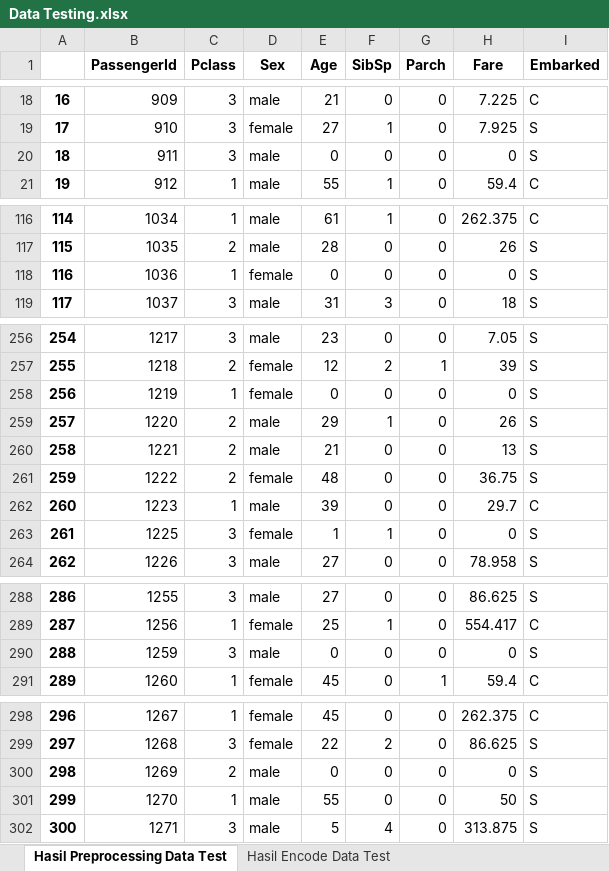
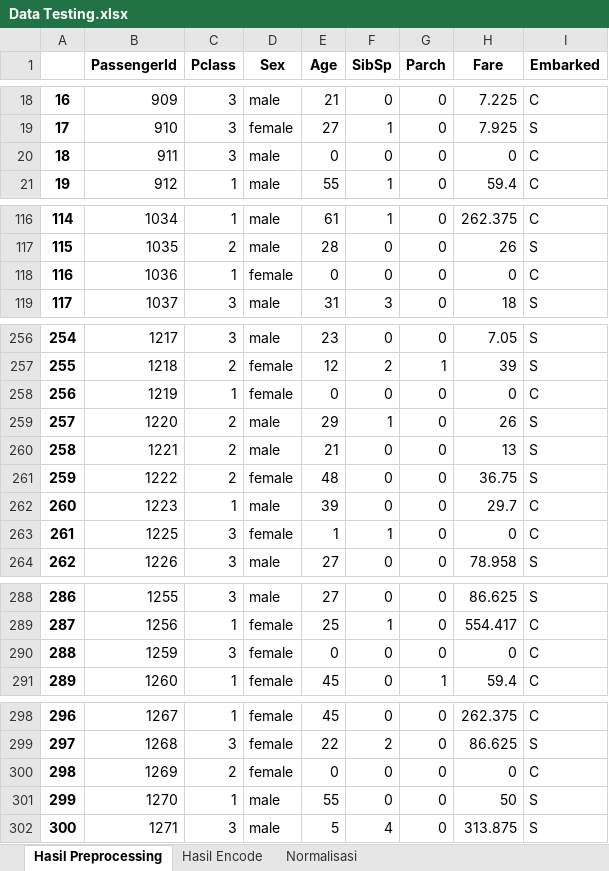
Before and after one commit to WawanWidiantara/Single-Layer-Perceptron, an Excel workbook: Single-Layer-Perceptron/Data Testing.xlsx, sheet Hasil Preprocessing, drawn as a sheet; only a part is shown, gaps mark what is left out; values as stored, in another font and other column widths than the file's, no borders; the diff covers the shown part only; the diff names each change by its address in the sheet, - before the commit and + after, or states it on an @@ line.

```diff
--- a/Single-Layer-Perceptron/Data Testing.xlsx (sheet Hasil Preprocessing)
+++ b/Single-Layer-Perceptron/Data Testing.xlsx (sheet Hasil Preprocessing)
-sheet tab: Hasil Preprocessing Data Test
+sheet tab: Hasil Preprocessing
-sheet tab: Hasil Encode Data Test
+sheet tab: Hasil Encode
+sheet tab: Normalisasi
-I20 (Embarked): S
+I20 (Embarked): C
-I118 (Embarked): S
+I118 (Embarked): C
-I258 (Embarked): S
+I258 (Embarked): C
-I263 (Embarked): S
+I263 (Embarked): C
-D290 (Sex): male
+D290 (Sex): female
-I290 (Embarked): S
+I290 (Embarked): C
-D300 (Sex): male
+D300 (Sex): female
-I300 (Embarked): S
+I300 (Embarked): C
```
Also changed, not shown: 13 edited cells elsewhere in this sheet, sheet Hasil Encode, 3 other files.
